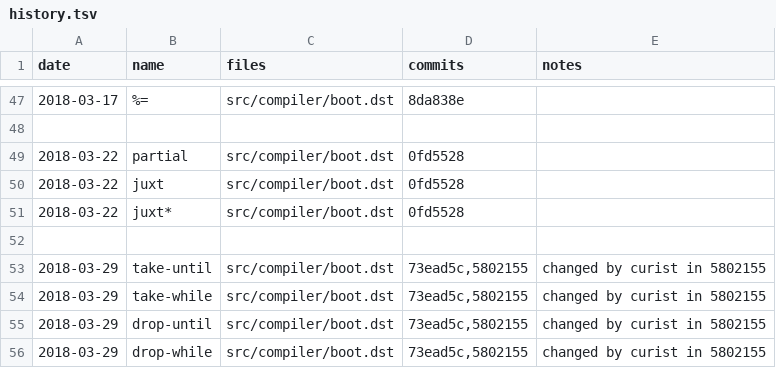
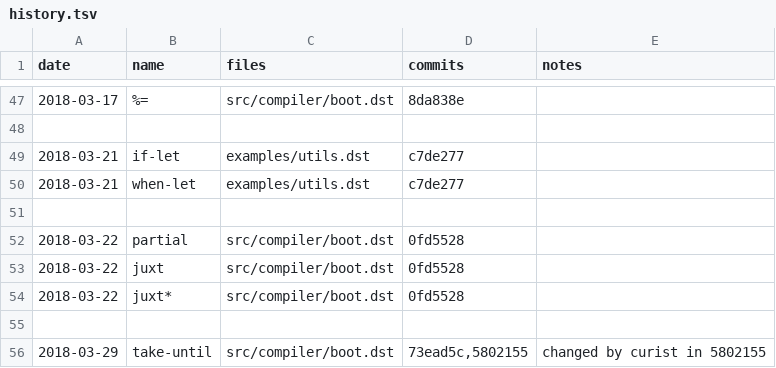
Before and after one commit to sogaiu/janet-examples, a TSV file: janet-lang.org/history.tsv, drawn as a sheet; only a part is shown, gaps mark what is left out; the shorter side is filled out with more unchanged rows; the diff names each change by its address in the sheet, - before the commit and + after, or states it on an @@ line.

Commit message:
Add if-let and when-let to history.tsv

```diff
--- a/janet-lang.org/history.tsv
+++ b/janet-lang.org/history.tsv
+row 49: 2018-03-21 | if-let | examples/utils.dst | c7de277
+row 50: 2018-03-21 | when-let | examples/utils.dst | c7de277
+row 51: (empty)
```
